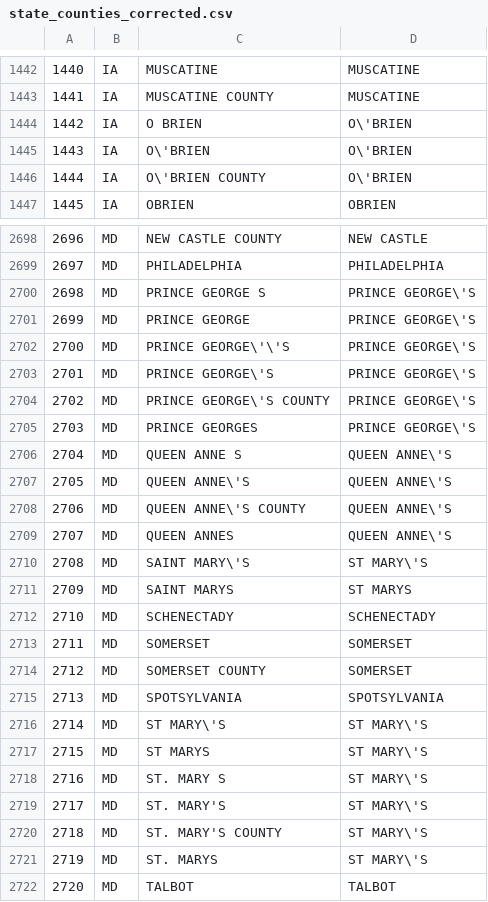
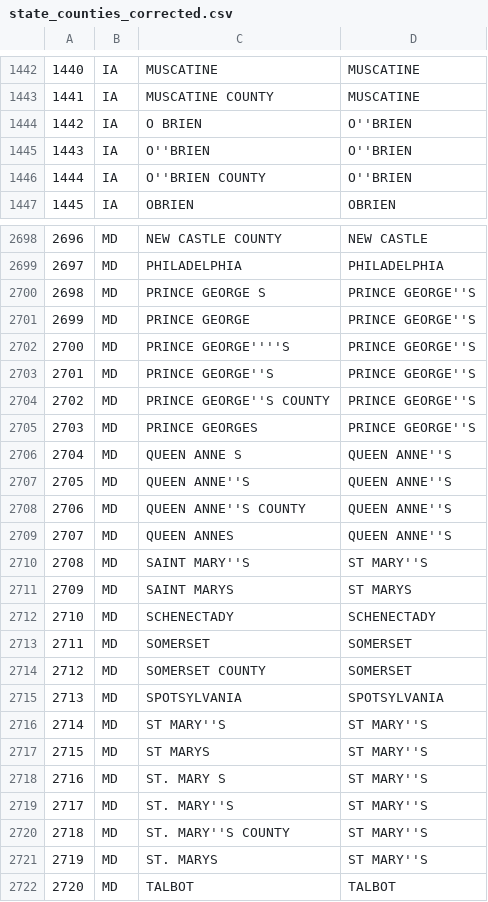
Before and after one commit to edgi-govdata-archiving/ECHO_modules, a CSV file: data/state_counties_corrected.csv, drawn as a sheet; only a part is shown, gaps mark what is left out; the diff covers the shown part only.

Commit message:
Corrected single quotes in county names.

```diff
--- a/data/state_counties_corrected.csv
+++ b/data/state_counties_corrected.csv
@@ -1443,5 +1443,5 @@
 1441,IA,MUSCATINE COUNTY,MUSCATINE
-1442,IA,O BRIEN,O\'BRIEN
-1443,IA,O\'BRIEN,O\'BRIEN
-1444,IA,O\'BRIEN COUNTY,O\'BRIEN
+1442,IA,O BRIEN,O''BRIEN
+1443,IA,O''BRIEN,O''BRIEN
+1444,IA,O''BRIEN COUNTY,O''BRIEN
 1445,IA,OBRIEN,OBRIEN
@@ -2699,13 +2699,13 @@
 2697,MD,PHILADELPHIA,PHILADELPHIA
-2698,MD,PRINCE GEORGE S,PRINCE GEORGE\'S
-2699,MD,PRINCE GEORGE,PRINCE GEORGE\'S
-2700,MD,PRINCE GEORGE\'\'S,PRINCE GEORGE\'S
-2701,MD,PRINCE GEORGE\'S,PRINCE GEORGE\'S
-2702,MD,PRINCE GEORGE\'S COUNTY,PRINCE GEORGE\'S
-2703,MD,PRINCE GEORGES,PRINCE GEORGE\'S
-2704,MD,QUEEN ANNE S,QUEEN ANNE\'S
-2705,MD,QUEEN ANNE\'S,QUEEN ANNE\'S
-2706,MD,QUEEN ANNE\'S COUNTY,QUEEN ANNE\'S
-2707,MD,QUEEN ANNES,QUEEN ANNE\'S
-2708,MD,SAINT MARY\'S,ST MARY\'S
+2698,MD,PRINCE GEORGE S,PRINCE GEORGE''S
+2699,MD,PRINCE GEORGE,PRINCE GEORGE''S
+2700,MD,PRINCE GEORGE''''S,PRINCE GEORGE''S
+2701,MD,PRINCE GEORGE''S,PRINCE GEORGE''S
+2702,MD,PRINCE GEORGE''S COUNTY,PRINCE GEORGE''S
+2703,MD,PRINCE GEORGES,PRINCE GEORGE''S
+2704,MD,QUEEN ANNE S,QUEEN ANNE''S
+2705,MD,QUEEN ANNE''S,QUEEN ANNE''S
+2706,MD,QUEEN ANNE''S COUNTY,QUEEN ANNE''S
+2707,MD,QUEEN ANNES,QUEEN ANNE''S
+2708,MD,SAINT MARY''S,ST MARY''S
 2709,MD,SAINT MARYS,ST MARYS
@@ -2715,8 +2715,8 @@
 2713,MD,SPOTSYLVANIA,SPOTSYLVANIA
-2714,MD,ST MARY\'S,ST MARY\'S
-2715,MD,ST MARYS,ST MARY\'S
-2716,MD,ST. MARY S,ST MARY\'S
-2717,MD,ST. MARY'S,ST MARY\'S
-2718,MD,ST. MARY'S COUNTY,ST MARY\'S
-2719,MD,ST. MARYS,ST MARY\'S
+2714,MD,ST MARY''S,ST MARY''S
+2715,MD,ST MARYS,ST MARY''S
+2716,MD,ST. MARY S,ST MARY''S
+2717,MD,ST. MARY''S,ST MARY''S
+2718,MD,ST. MARY''S COUNTY,ST MARY''S
+2719,MD,ST. MARYS,ST MARY''S
 2720,MD,TALBOT,TALBOT
```
Also changed, not shown: 8 edited cells elsewhere in this file.
